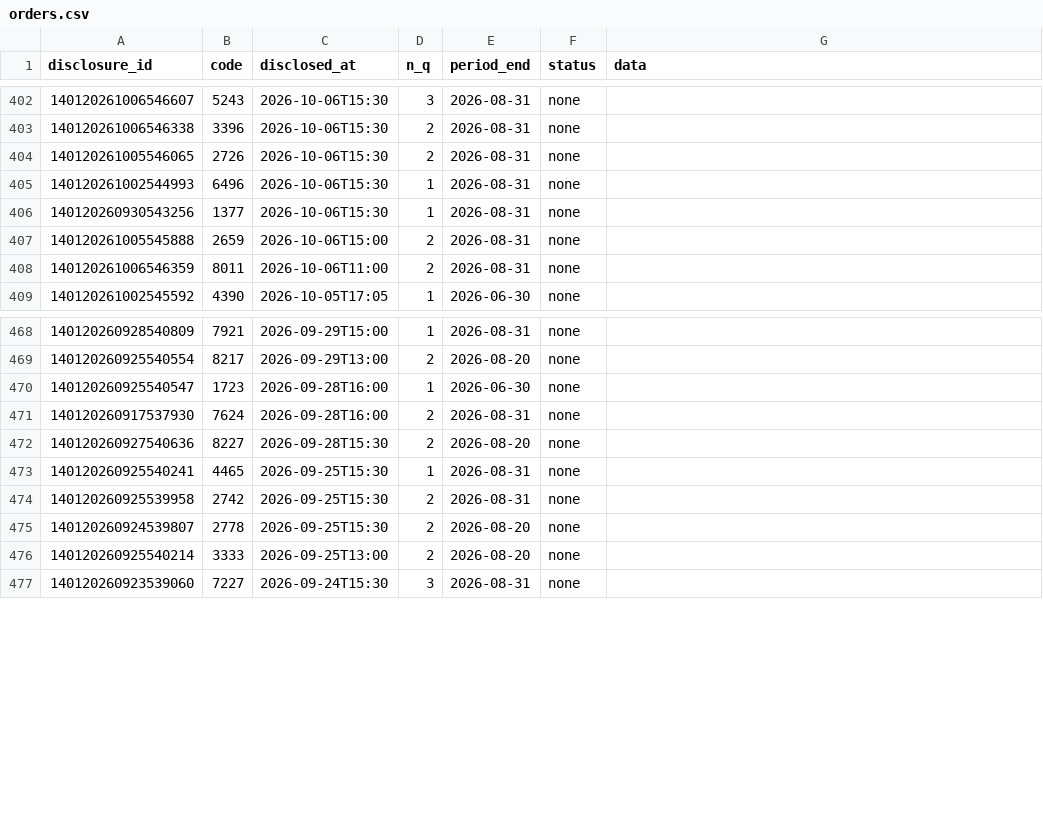
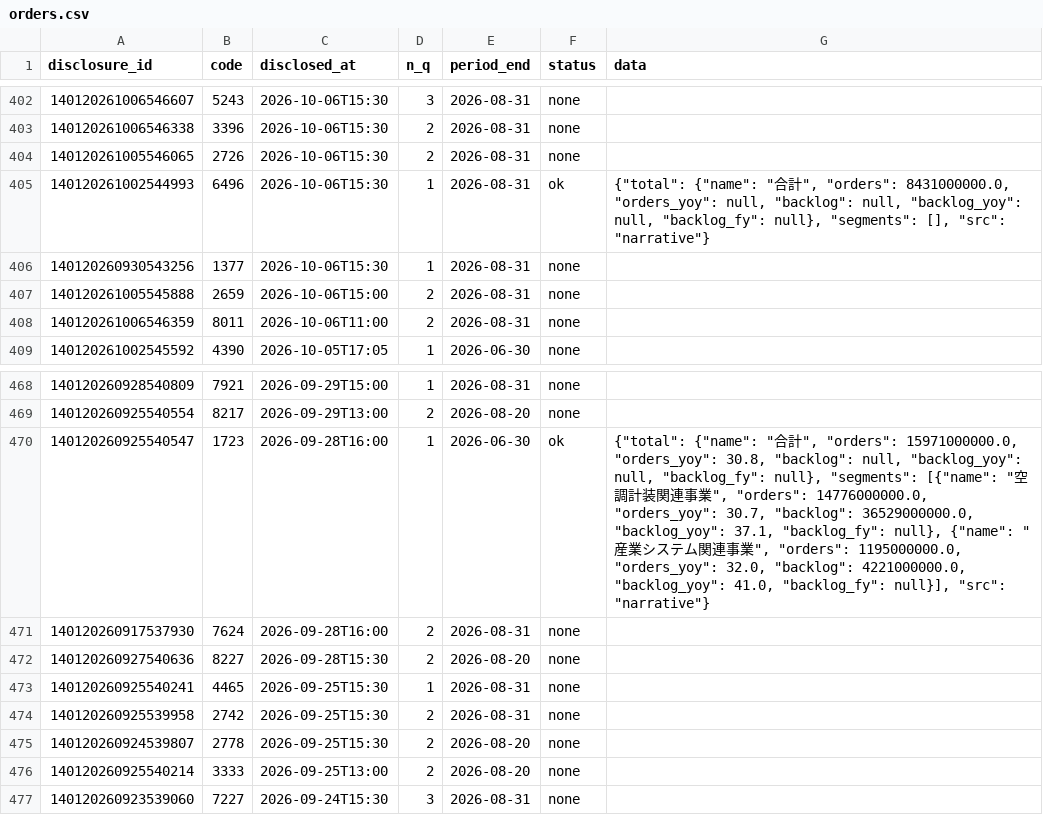
Before and after one commit to vix96343-source/kessan-hantei, a CSV file: data/orders.csv, drawn as a sheet; only a part is shown, gaps mark what is left out; the diff covers the shown part only.

```diff
--- a/data/orders.csv
+++ b/data/orders.csv
@@ -404,3 +404,3 @@ disclosure_id,code,disclosed_at,n_q,period_end,status,data
 140120261005546065,2726,2026-10-06T15:30,2,2026-08-31,none,
-140120261002544993,6496,2026-10-06T15:30,1,2026-08-31,none,
+140120261002544993,6496,2026-10-06T15:30,1,2026-08-31,ok,"{""total"": {""name"": ""合計"", ""orders"": 8431000000.0, ""orders_yoy"": null, ""backlog"": null, ""backlog_yoy"": null, ""backlog_fy"": null}, ""segments"": [], ""src"": ""narrative""}"
 140120260930543256,1377,2026-10-06T15:30,1,2026-08-31,none,
@@ -469,3 +469,3 @@ disclosure_id,code,disclosed_at,n_q,period_end,status,data
 140120260925540554,8217,2026-09-29T13:00,2,2026-08-20,none,
-140120260925540547,1723,2026-09-28T16:00,1,2026-06-30,none,
+140120260925540547,1723,2026-09-28T16:00,1,2026-06-30,ok,"{""total"": {""name"": ""合計"", ""orders"": 15971000000.0, ""orders_yoy"": 30.8, ""backlog"": null, ""backlog_yoy"": null, ""backlog_fy"": null}, ""segments"": [{""name"": ""空調計装関連事業"", ""orders"": 14776000000.0, ""orders_yoy"": 30.7, ""backlog"": 36529000000.0, ""backlog_yoy"": 37.1, ""backlog_fy"": null}, {""name"": ""産業システム関連事業"", ""orders"": 1195000000.0, ""orders_yoy"": 32.0, ""backlog"": 4221000000.0, ""backlog_yoy"": 41.0, ""backlog_fy"": null}], ""src"": ""narrative""}"
 140120260917537930,7624,2026-09-28T16:00,2,2026-08-31,none,
```
Also changed, not shown: 10 edited cells elsewhere in this file, 8 other files.
